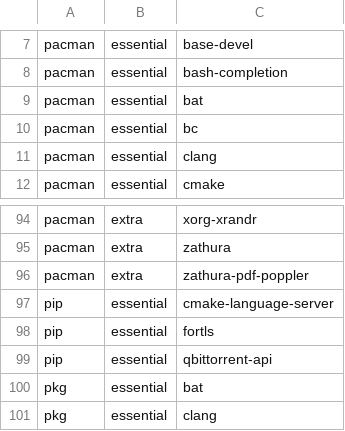
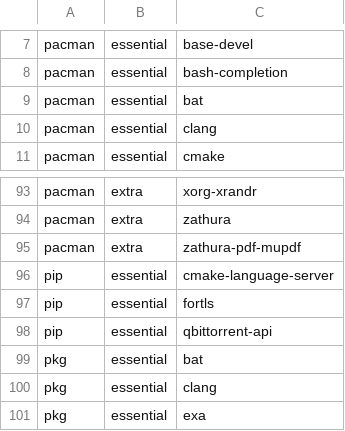
Before and after one commit to JoseFilipeFerreira/toolbelt, a CSV file: .workflow.csv, drawn as a sheet; only a part is shown, gaps mark what is left out; the shorter side is filled out with more unchanged rows.

Commit message:
[install][zathura] add kanagawa colorscheme

```diff
--- a/.workflow.csv
+++ b/.workflow.csv
@@ -9,3 +9,2 @@ pacman,essential,bash-completion
 pacman,essential,bat
-pacman,essential,bc
 pacman,essential,clang
@@ -95,3 +94,3 @@ pacman,extra,xorg-xrandr
 pacman,extra,zathura
-pacman,extra,zathura-pdf-poppler
+pacman,extra,zathura-pdf-mupdf
 pip,essential,cmake-language-server
```
Also changed, not shown: 1 other file.
